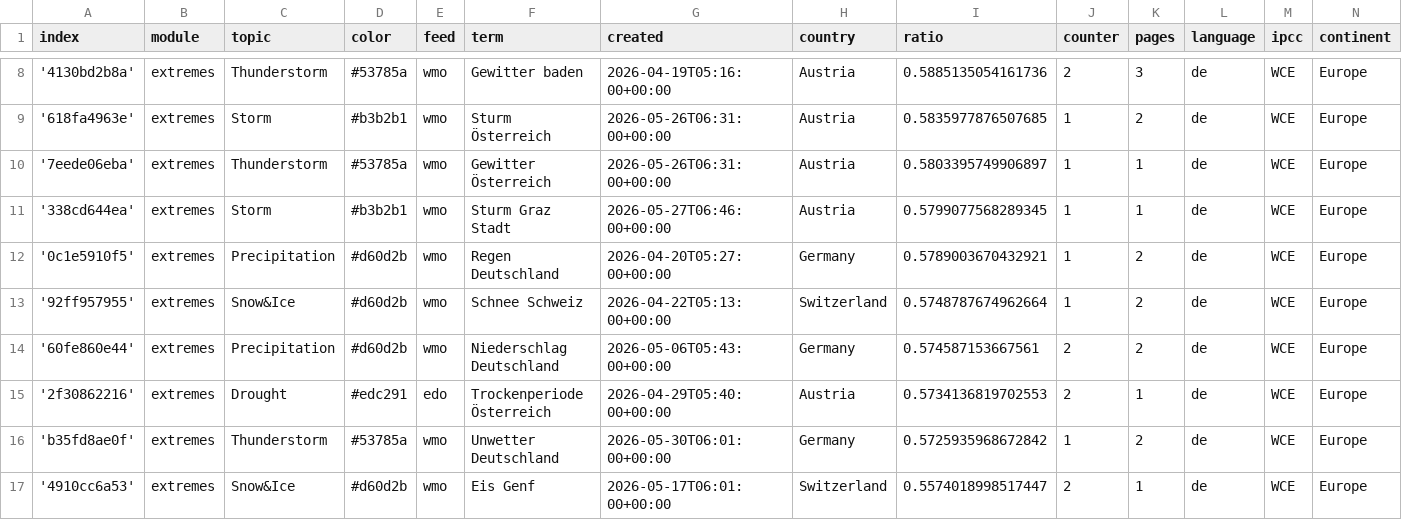
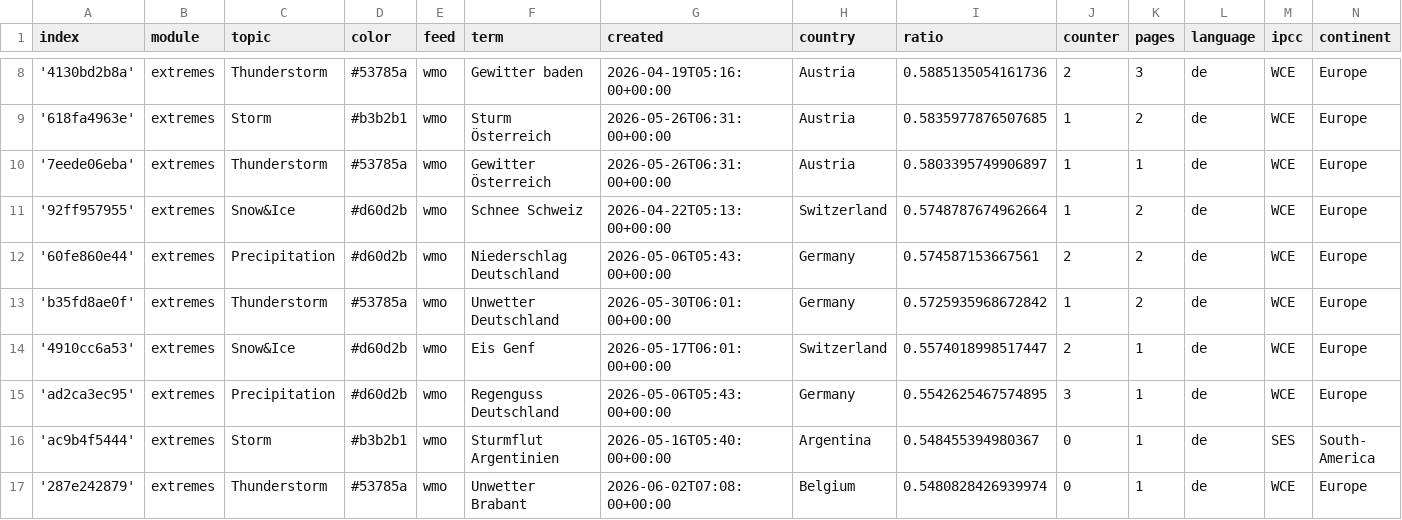
Before and after one commit to pg-ufr-news/germanExtremes, a CSV file: terms.csv, drawn as a sheet; only a part is shown, gaps mark what is left out; the shorter side is filled out with more unchanged rows; the diff covers the shown part only.

```diff
--- a/terms.csv
+++ b/terms.csv
@@ -10,7 +10,4 @@ index,module,topic,color,feed,term,created,country,ratio,counter,pages,language,
 '7eede06eba',extremes,Thunderstorm,#53785a,wmo,Gewitter Österreich,2026-05-26T06:31:00+00:00,Austria,0.5803395749906897,1,1,de,WCE,Europe
-'338cd644ea',extremes,Storm,#b3b2b1,wmo,Sturm Graz Stadt,2026-05-27T06:46:00+00:00,Austria,0.5799077568289345,1,1,de,WCE,Europe
-'0c1e5910f5',extremes,Precipitation,#d60d2b,wmo,Regen Deutschland,2026-04-20T05:27:00+00:00,Germany,0.5789003670432921,1,2,de,WCE,Europe
 '92ff957955',extremes,Snow&Ice,#d60d2b,wmo,Schnee Schweiz,2026-04-22T05:13:00+00:00,Switzerland,0.5748787674962664,1,2,de,WCE,Europe
 '60fe860e44',extremes,Precipitation,#d60d2b,wmo,Niederschlag Deutschland,2026-05-06T05:43:00+00:00,Germany,0.574587153667561,2,2,de,WCE,Europe
-'2f30862216',extremes,Drought,#edc291,edo,Trockenperiode Österreich,2026-04-29T05:40:00+00:00,Austria,0.5734136819702553,2,1,de,WCE,Europe
 'b35fd8ae0f',extremes,Thunderstorm,#53785a,wmo,Unwetter Deutschland,2026-05-30T06:01:00+00:00,Germany,0.5725935968672842,1,2,de,WCE,Europe
```
Also changed, not shown: 2 added rows and 6 removed rows elsewhere in this file, cxsv/news_2026_05.csv.
